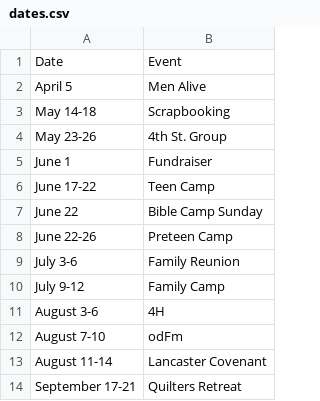
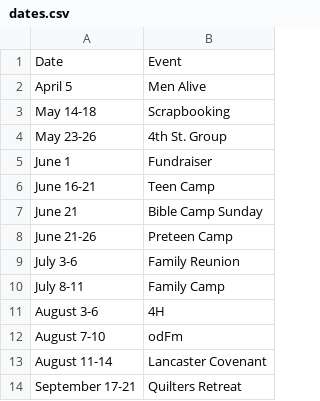
Before and after one commit to galileebiblecampmn/galileebiblecampmn.github.io, a CSV file: _data/dates.csv, drawn as a sheet.

```diff
--- a/_data/dates.csv
+++ b/_data/dates.csv
@@ -5,7 +5,7 @@ May 23-26, 4th St. Group
 June 1,Fundraiser
-June 17-22,Teen Camp
-June 22,Bible Camp Sunday
-June 22-26,Preteen Camp
+June 16-21,Teen Camp
+June 21,Bible Camp Sunday
+June 21-26,Preteen Camp
 July 3-6,Family Reunion
-July 9-12,Family Camp
+July 8-11,Family Camp
 August 3-6,4H
```
Also changed, not shown: 6 other files.
